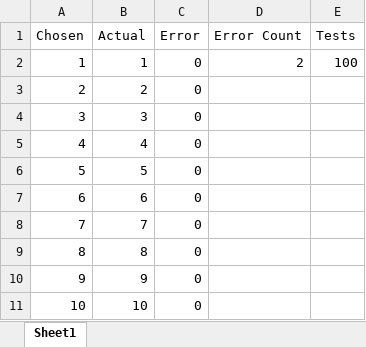
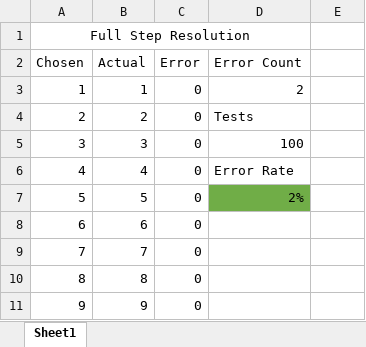
Before and after one commit to unl-cchil/canine_precise_dispenser, an Excel workbook: reliability testing/dispensing_test.xlsx, sheet Sheet1, drawn as a sheet; only a part is shown; the shorter side is filled out with more unchanged rows; values as stored, in another font and other column widths than the file's, no borders; addresses are those after the commit; the diff names each change by its address in the sheet, - before the commit and + after, or states it on an @@ line.

Commit message:
Update dispensing_test.xlsx

```diff
--- a/reliability testing/dispensing_test.xlsx (sheet Sheet1)
+++ b/reliability testing/dispensing_test.xlsx (sheet Sheet1)
+row 1: Full Step Resolution
-E2: Tests
+E2: (empty)
-E3: 100
+E3: (empty)
-D4 (Error Count): (empty)
+D4 (Error Count): Tests
-D5 (Error Count): (empty)
+D5 (Error Count): 100
-D6 (Error Count): (empty)
+D6 (Error Count): Error Rate
-D7 (Error Count): (empty)
+D7 (Error Count): 2%
-D7 fill: none
+D7 fill: #70AD47
```
Also changed, not shown: formulas that keep their value.
